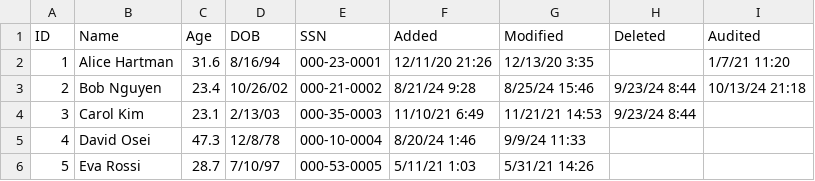
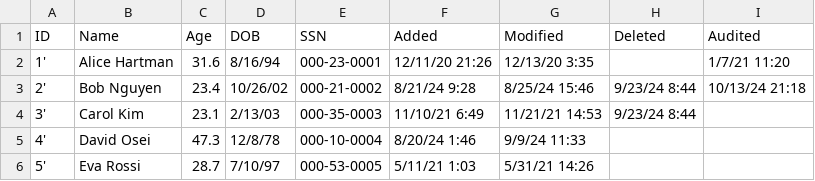
Before and after one commit to arappaport/dfclean, a CSV file: samples/data_sample.csv, drawn as a sheet.

```diff
--- a/samples/data_sample.csv
+++ b/samples/data_sample.csv
@@ -1,6 +1,6 @@
 ID,Name,Age,DOB,SSN,Added,Modified,Deleted,Audited
-1,Alice Hartman,31.6,8/16/94,000-23-0001,12/11/20 21:26,12/13/20 3:35, ,1/7/21 11:20
-2,Bob Nguyen,23.4,10/26/02,000-21-0002,8/21/24 9:28,8/25/24 15:46,9/23/24 8:44,10/13/24 21:18
-3,Carol Kim,23.1,2/13/03,000-35-0003,11/10/21 6:49,11/21/21 14:53,9/23/24 8:44,
-4,David Osei,47.3,12/8/78,000-10-0004,8/20/24 1:46,9/9/24 11:33, ,
-5,Eva Rossi,28.7,7/10/97,000-53-0005,5/11/21 1:03,5/31/21 14:26, ,
+1',Alice Hartman,31.6,8/16/94,000-23-0001,12/11/20 21:26,12/13/20 3:35, ,1/7/21 11:20
+2',Bob Nguyen,23.4,10/26/02,000-21-0002,8/21/24 9:28,8/25/24 15:46,9/23/24 8:44,10/13/24 21:18
+3',Carol Kim,23.1,2/13/03,000-35-0003,11/10/21 6:49,11/21/21 14:53,9/23/24 8:44,
+4',David Osei,47.3,12/8/78,000-10-0004,8/20/24 1:46,9/9/24 11:33, ,
+5',Eva Rossi,28.7,7/10/97,000-53-0005,5/11/21 1:03,5/31/21 14:26, ,
```
Also changed, not shown: 17 other files.
